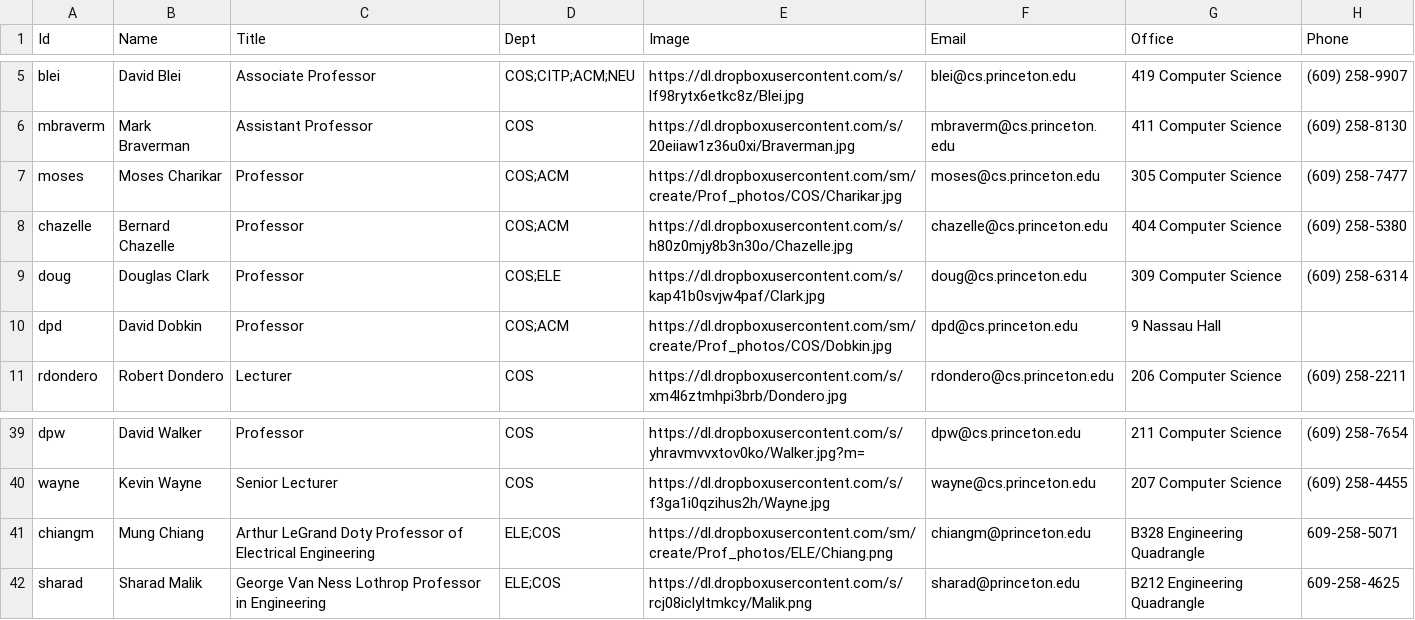
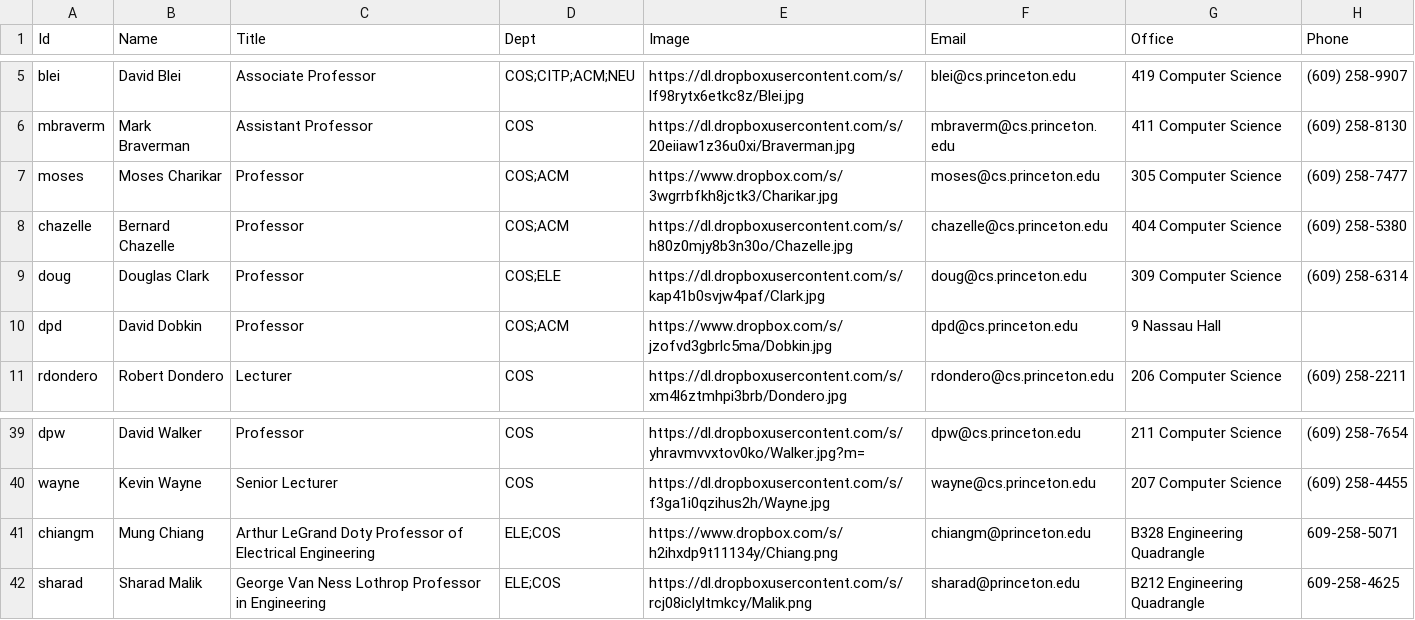
Before and after one commit to pachydermal/purf, a TSV file: purf/profs.tsv, drawn as a sheet; only a part is shown, gaps mark what is left out; the diff names each change by its address in the sheet, - before the commit and + after, or states it on an @@ line.

Commit message:
images in search
also fixed some image problems

```diff
--- a/purf/profs.tsv
+++ b/purf/profs.tsv
-E7 (Image): https://dl.dropboxusercontent.com/sm/create/Prof_photos/COS/Charikar.jpg
+E7 (Image): https://www.dropbox.com/s/3wgrrbfkh8jctk3/Charikar.jpg
-E10 (Image): https://dl.dropboxusercontent.com/sm/create/Prof_photos/COS/Dobkin.jpg
+E10 (Image): https://www.dropbox.com/s/jzofvd3gbrlc5ma/Dobkin.jpg
-E41 (Image): https://dl.dropboxusercontent.com/sm/create/Prof_photos/ELE/Chiang.png
+E41 (Image): https://www.dropbox.com/s/h2ihxdp9t11134y/Chiang.png
```
Also changed, not shown: 2 other files.
